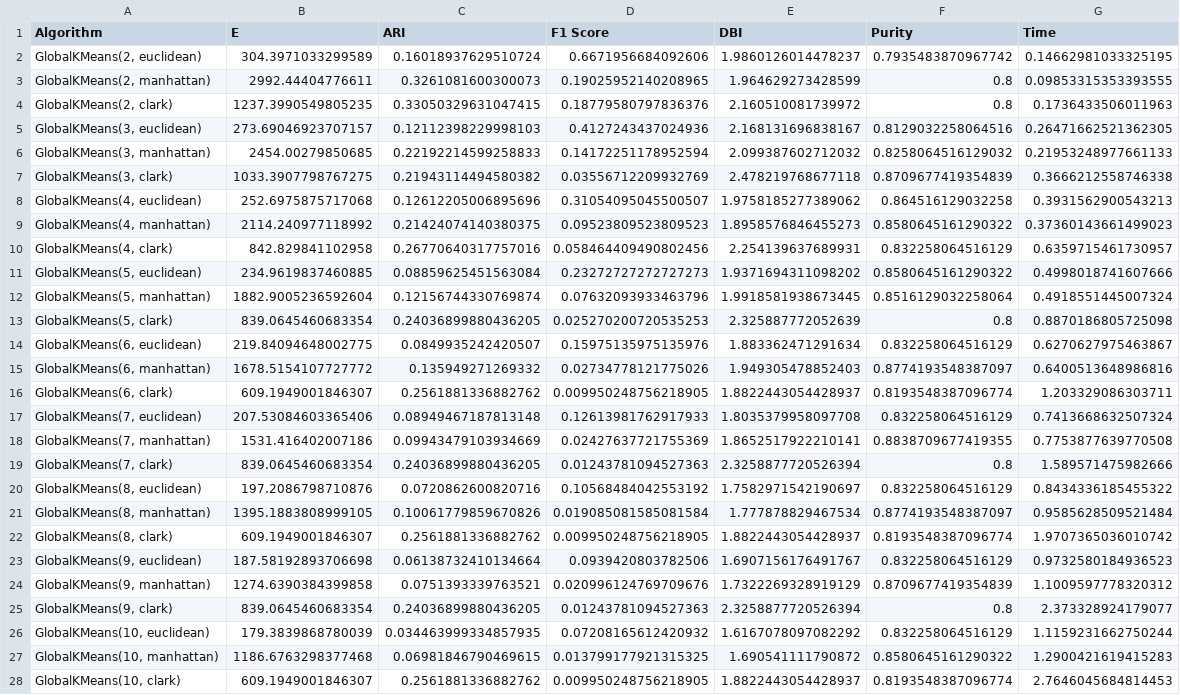
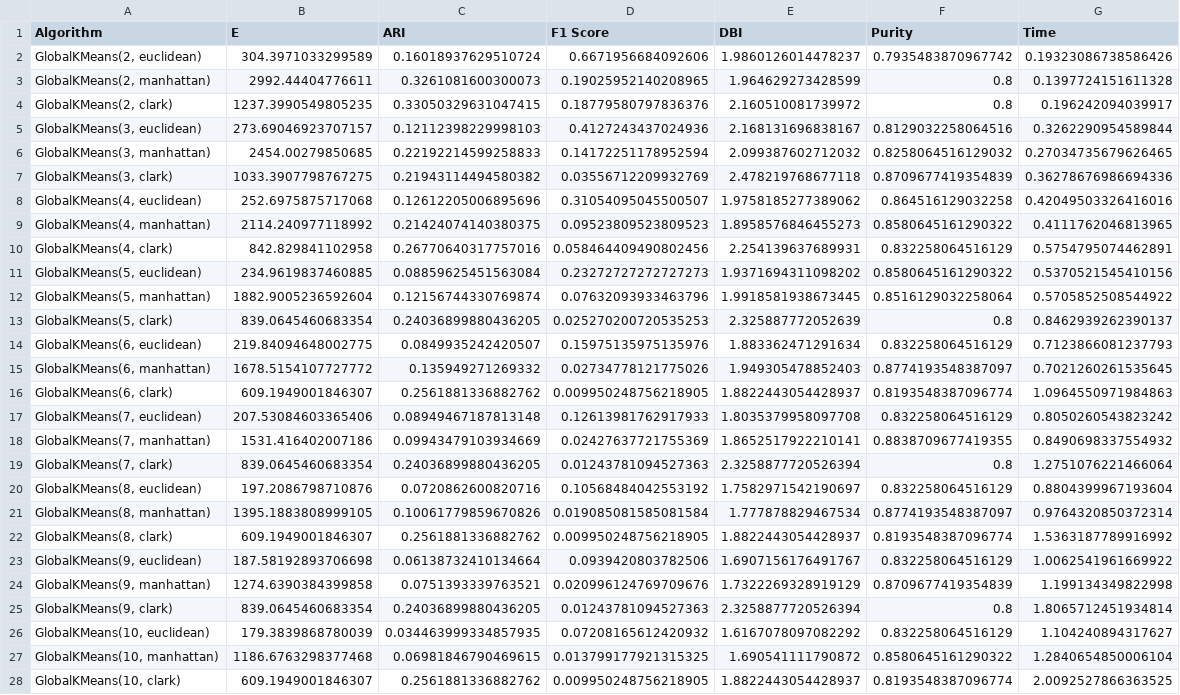
Before and after one commit to alobo01/mai-iml-2assignment, a CSV file: Hepatitis/Results/CSVs/global_kmeans_results.csv, drawn as a sheet; only a part is shown; the diff covers the shown part only; the diff names each change by its address in the sheet, - before the commit and + after, or states it on an @@ line.

```diff
--- a/Hepatitis/Results/CSVs/global_kmeans_results.csv
+++ b/Hepatitis/Results/CSVs/global_kmeans_results.csv
-G2 (Time): 0.14662981033325195
+G2 (Time): 0.19323086738586426
-G3 (Time): 0.09853315353393555
+G3 (Time): 0.1397724151611328
-G4 (Time): 0.1736433506011963
+G4 (Time): 0.196242094039917
-G5 (Time): 0.26471662521362305
+G5 (Time): 0.3262290954589844
-G6 (Time): 0.21953248977661133
+G6 (Time): 0.27034735679626465
-G7 (Time): 0.3666212558746338
+G7 (Time): 0.36278676986694336
-G8 (Time): 0.3931562900543213
+G8 (Time): 0.42049503326416016
-G9 (Time): 0.37360143661499023
+G9 (Time): 0.4111762046813965
-G10 (Time): 0.6359715461730957
+G10 (Time): 0.5754795074462891
-G11 (Time): 0.4998018741607666
+G11 (Time): 0.5370521545410156
-G12 (Time): 0.4918551445007324
+G12 (Time): 0.5705852508544922
-G13 (Time): 0.8870186805725098
+G13 (Time): 0.8462939262390137
-G14 (Time): 0.6270627975463867
+G14 (Time): 0.7123866081237793
-G15 (Time): 0.6400513648986816
+G15 (Time): 0.7021260261535645
-G16 (Time): 1.203329086303711
+G16 (Time): 1.0964550971984863
-G17 (Time): 0.7413668632507324
+G17 (Time): 0.8050260543823242
-G18 (Time): 0.7753877639770508
+G18 (Time): 0.8490698337554932
-G19 (Time): 1.589571475982666
+G19 (Time): 1.2751076221466064
-G20 (Time): 0.8434336185455322
+G20 (Time): 0.8804399967193604
-G21 (Time): 0.9585628509521484
+G21 (Time): 0.9764320850372314
-G22 (Time): 1.9707365036010742
+G22 (Time): 1.5363187789916992
-G23 (Time): 0.9732580184936523
+G23 (Time): 1.0062541961669922
-G24 (Time): 1.1009597778320312
+G24 (Time): 1.199134349822998
-G25 (Time): 2.373328924179077
+G25 (Time): 1.8065712451934814
-G26 (Time): 1.1159231662750244
+G26 (Time): 1.104240894317627
-G27 (Time): 1.2900421619415283
+G27 (Time): 1.2840654850006104
-G28 (Time): 2.7646045684814453
+G28 (Time): 2.0092527866363525
```
Also changed, not shown: 3 added rows and 27 edited cells elsewhere in this file, 3 other files.
